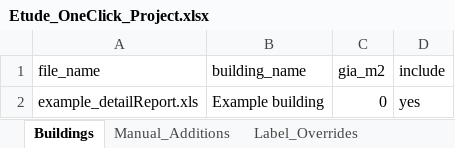
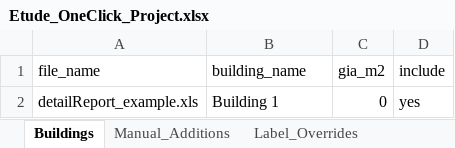
Before and after one commit to tsgwilliam/etude-public, an Excel workbook: apps/oneclick/templates/Etude_OneClick_Project.xlsx, sheet Buildings, drawn as a sheet; values as stored, in another font and other column widths than the file's, no borders; the diff names each change by its address in the sheet, - before the commit and + after, or states it on an @@ line.

```diff
--- a/apps/oneclick/templates/Etude_OneClick_Project.xlsx (sheet Buildings)
+++ b/apps/oneclick/templates/Etude_OneClick_Project.xlsx (sheet Buildings)
-A2 (file_name): example_detailReport.xls
+A2 (file_name): detailReport_example.xls
-B2 (building_name): Example building
+B2 (building_name): Building 1
```
Also changed, not shown: sheet Manual_Additions, 4 other files.
